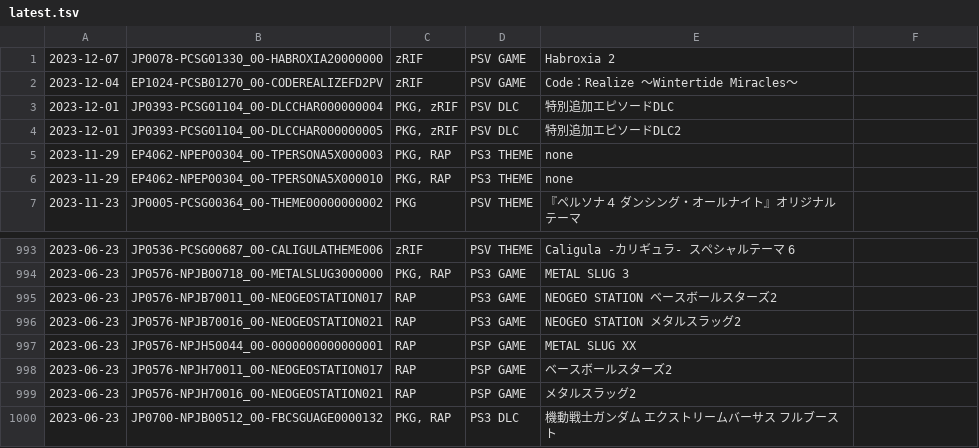
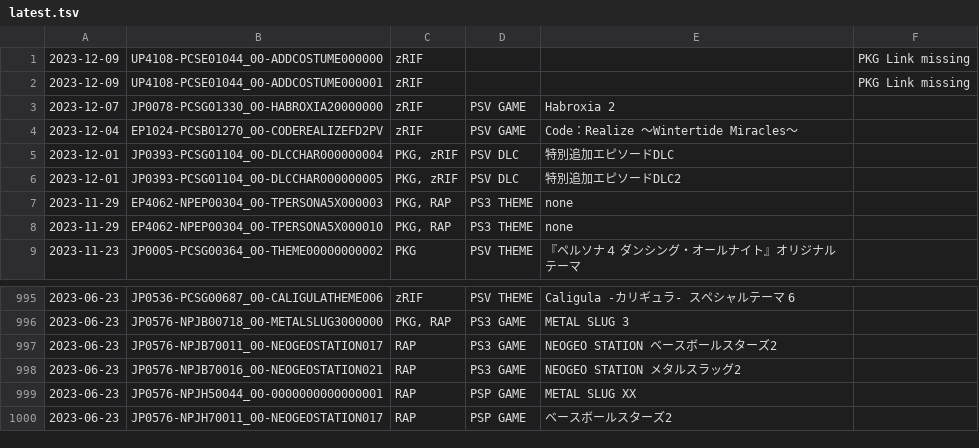
Before and after one commit to 1jtp8sobiu/psn-chihiro, a TSV file: latest.tsv, drawn as a sheet; only a part is shown, gaps mark what is left out; removed rows and columns are numbered as before the commit, all else as after; the diff names each change by its address in the sheet, - before the commit and + after, or states it on an @@ line.

```diff
--- a/latest.tsv
+++ b/latest.tsv
+row 1: 2023-12-09 | UP4108-PCSE01044_00-ADDCOSTUME000000 | zRIF |  |  | PKG Link missing
+row 2: 2023-12-09 | UP4108-PCSE01044_00-ADDCOSTUME000001 | zRIF |  |  | PKG Link missing
-row 999: 2023-06-23 | JP0576-NPJH70016_00-NEOGEOSTATION021 | RAP | PSP GAME | メタルスラッグ2
-row 1000: 2023-06-23 | JP0700-NPJB00512_00-FBCSGUAGE0000132 | PKG, RAP | PS3 DLC | 機動戦士ガンダム エクストリームバーサス フルブースト
```
Also changed, not shown: 2 other files.
